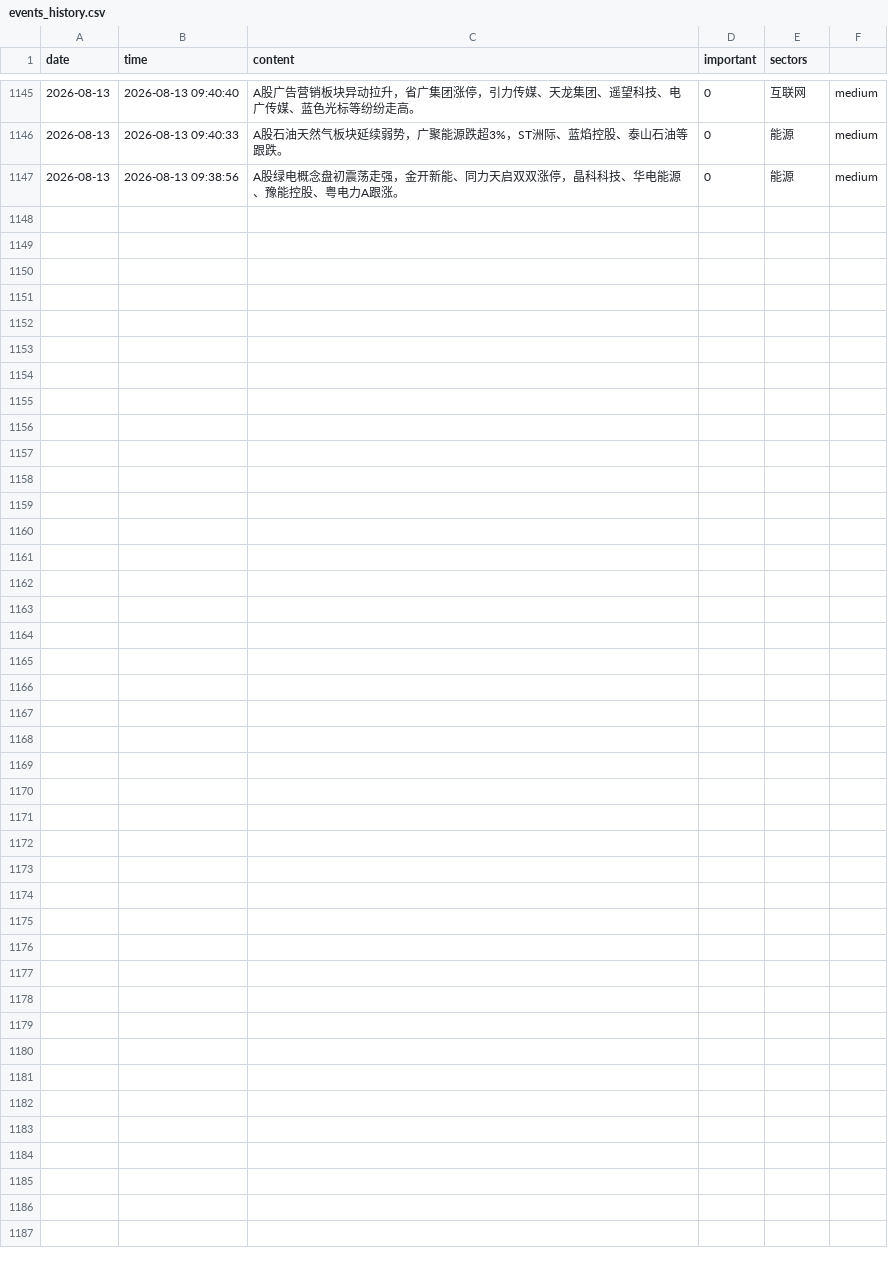
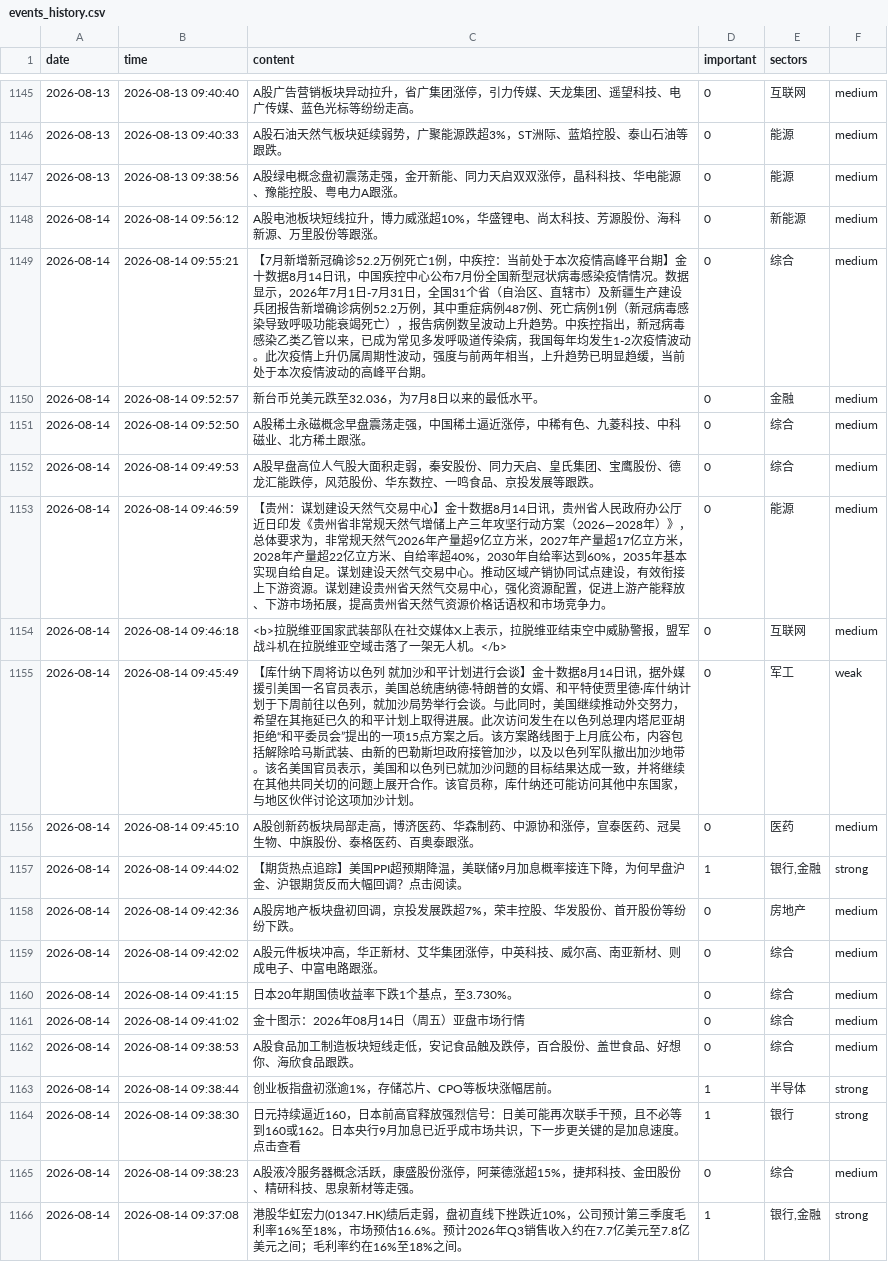
Before and after one commit to LIUruchuan/jin10-daily-market, a CSV file: data/history/events_history.csv, drawn as a sheet; only a part is shown, gaps mark what is left out; the diff names each change by its address in the sheet, - before the commit and + after, or states it on an @@ line.

```diff
--- a/data/history/events_history.csv
+++ b/data/history/events_history.csv
+row 1148: 2026-08-14 | 2026-08-14 09:56:12 | A股电池板块短线拉升，博力威涨超10%，华盛锂电、尚太科技、芳源股份、海科新源、万里股份等跟涨。 | 0 | 新能源 | medium
+row 1149: 2026-08-14 | 2026-08-14 09:55:21 | 【7月新增新冠确诊52.2万例死亡1例，中疾控：当前处于本次疫情高峰平台期】金十数据8月14日讯，中国疾控中心公布7月份全国新型冠状病毒感染疫情情况。数据显示，2026年7月1日-7月31日，全国31个省（自治区、直辖市）及新疆生产建设兵团报告新增确诊病例52.2万例，其中重症病例487例、死亡病例1例（新冠病毒感染导致呼吸功能衰竭死亡），报告病例数呈波动上升趋势。中疾控指出，新冠病毒感染乙类乙管以来，已成为常见多发呼吸道传染病，我国每年均发生1-2次疫情波动。此次疫情上升仍属周期性波动，强度与前两年相当，上升趋势已明显趋缓，当前处于本次疫情波动的高峰平台期。 | 0 | 综合 | medium
+row 1150: 2026-08-14 | 2026-08-14 09:52:57 | 新台币兑美元跌至32.036，为7月8日以来的最低水平。 | 0 | 金融 | medium
+row 1151: 2026-08-14 | 2026-08-14 09:52:50 | A股稀土永磁概念早盘震荡走强，中国稀土逼近涨停，中稀有色、九菱科技、中科磁业、北方稀土跟涨。 | 0 | 综合 | medium
+row 1152: 2026-08-14 | 2026-08-14 09:49:53 | A股早盘高位人气股大面积走弱，秦安股份、同力天启、皇氏集团、宝鹰股份、德龙汇能跌停，风范股份、华东数控、一鸣食品、京投发展等跟跌。 | 0 | 综合 | medium
+row 1153: 2026-08-14 | 2026-08-14 09:46:59 | 【贵州：谋划建设天然气交易中心】金十数据8月14日讯，贵州省人民政府办公厅近日印发《贵州省非常规天然气增储上产三年攻坚行动方案（2026—2028年）》，总体要求为，非常规天然气2026年产量超9亿立方米，2027年产量超17亿立方米，2028年产量超22亿立方米、自给率超40%，2030年自给率达到60%，2035年基本实现自给自足。谋划建设天然气交易中心。推动区域产销协同试点建设，有效衔接上下游资源。谋划建设贵州省天然气交易中心，强化资源配置，促进上游产能释放、下游市场拓展，提高贵州省天然气资源价格话语权和市场竞争力。 | 0 | 能源 | medium
+row 1154: 2026-08-14 | 2026-08-14 09:46:18 | <b>拉脱维亚国家武装部队在社交媒体X上表示，拉脱维亚结束空中威胁警报，盟军战斗机在拉脱维亚空域击落了一架无人机。</b> | 0 | 互联网 | medium
+row 1155: 2026-08-14 | 2026-08-14 09:45:49 | 【库什纳下周将访以色列 就加沙和平计划进行会谈】金十数据8月14日讯，据外媒援引美国一名官员表示，美国总统唐纳德·特朗普的女婿、和平特使贾里德·库什纳计划于下周前往以色列，就加沙局势举行会谈。与此同时，美国继续推动外交努力，希望在其拖延已久的和平计划上取得进展。此次访问发生在以色列总理内塔尼亚胡拒绝“和平委员会”提出的一项15点方案之后。该方案路线图于上月底公布，内容包括解除哈马斯武装、由新的巴勒斯坦政府接管加沙，以及以色列军队撤出加沙地带。该名美国官员表示，美国和以色列已就加沙问题的目标结果达成一致，并将继续在其他共同关切的问题上展开合作。该官员称，库什纳还可能访问其他中东国家，与地区伙伴讨论这项加沙计划。 | 0 | 军工 | weak
+row 1156: 2026-08-14 | 2026-08-14 09:45:10 | A股创新药板块局部走高，博济医药、华森制药、中源协和涨停，宣泰医药、冠昊生物、中旗股份、泰格医药、百奥泰跟涨。 | 0 | 医药 | medium
+row 1157: 2026-08-14 | 2026-08-14 09:44:02 | 【期货热点追踪】美国PPI超预期降温，美联储9月加息概率接连下降，为何早盘沪金、沪银期货反而大幅回调？点击阅读。 | 1 | 银行,金融 | strong
+row 1158: 2026-08-14 | 2026-08-14 09:42:36 | A股房地产板块盘初回调，京投发展跌超7%，荣丰控股、华发股份、首开股份等纷纷下跌。 | 0 | 房地产 | medium
+row 1159: 2026-08-14 | 2026-08-14 09:42:02 | A股元件板块冲高，华正新材、艾华集团涨停，中英科技、威尔高、南亚新材、则成电子、中富电路跟涨。 | 0 | 综合 | medium
+row 1160: 2026-08-14 | 2026-08-14 09:41:15 | 日本20年期国债收益率下跌1个基点，至3.730%。 | 0 | 综合 | medium
+row 1161: 2026-08-14 | 2026-08-14 09:41:02 | 金十图示：2026年08月14日（周五）亚盘市场行情 | 0 | 综合 | medium
+row 1162: 2026-08-14 | 2026-08-14 09:38:53 | A股食品加工制造板块短线走低，安记食品触及跌停，百合股份、盖世食品、好想你、海欣食品跟跌。 | 0 | 综合 | medium
+row 1163: 2026-08-14 | 2026-08-14 09:38:44 | 创业板指盘初涨逾1%，存储芯片、CPO等板块涨幅居前。 | 1 | 半导体 | strong
+row 1164: 2026-08-14 | 2026-08-14 09:38:30 | 日元持续逼近160，日本前高官释放强烈信号：日美可能再次联手干预，且不必等到160或162。日本央行9月加息已近乎成市场共识，下一步更关键的是加息速度。点击查看 | 1 | 银行 | strong
+row 1165: 2026-08-14 | 2026-08-14 09:38:23 | A股液冷服务器概念活跃，康盛股份涨停，阿莱德涨超15%，捷邦科技、金田股份、精研科技、思泉新材等走强。 | 0 | 综合 | medium
+row 1166: 2026-08-14 | 2026-08-14 09:37:08 | 港股华虹宏力(01347.HK)绩后走弱，盘初直线下挫跌近10%，公司预计第三季度毛利率16%至18%，市场预估16.6%。预计2026年Q3销售收入约在7.7亿美元至7.8亿美元之间；毛利率约在16%至18%之间。 | 1 | 银行,金融 | strong
```
Also changed, not shown: data/history/market_history.csv, 5 other files.
